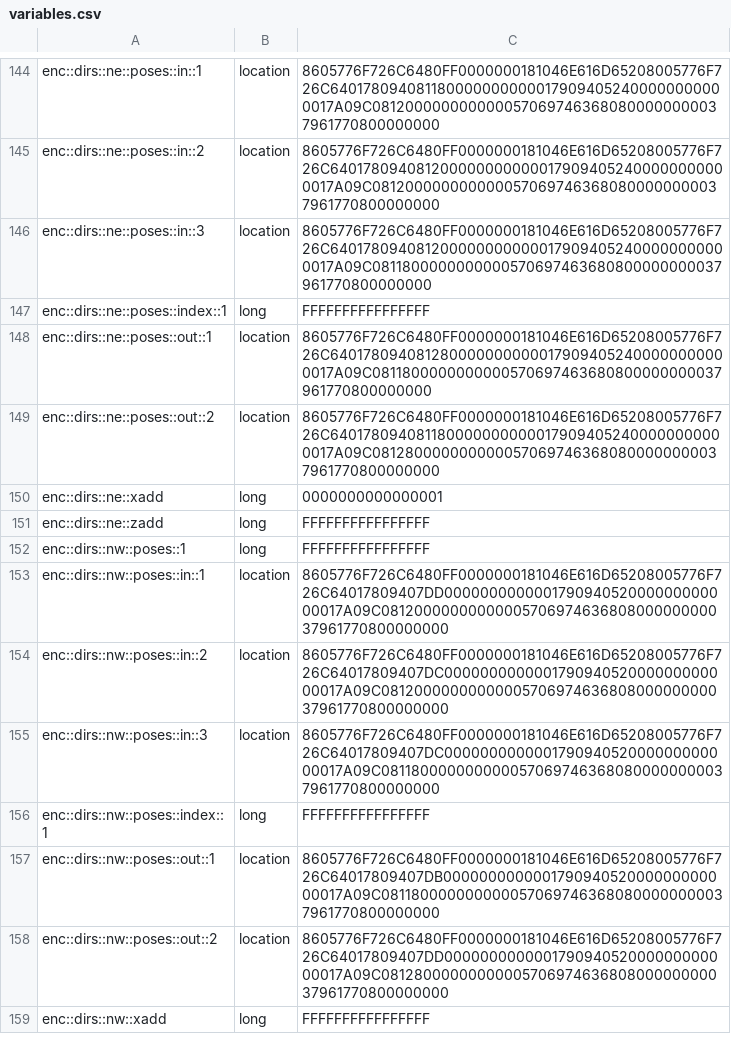
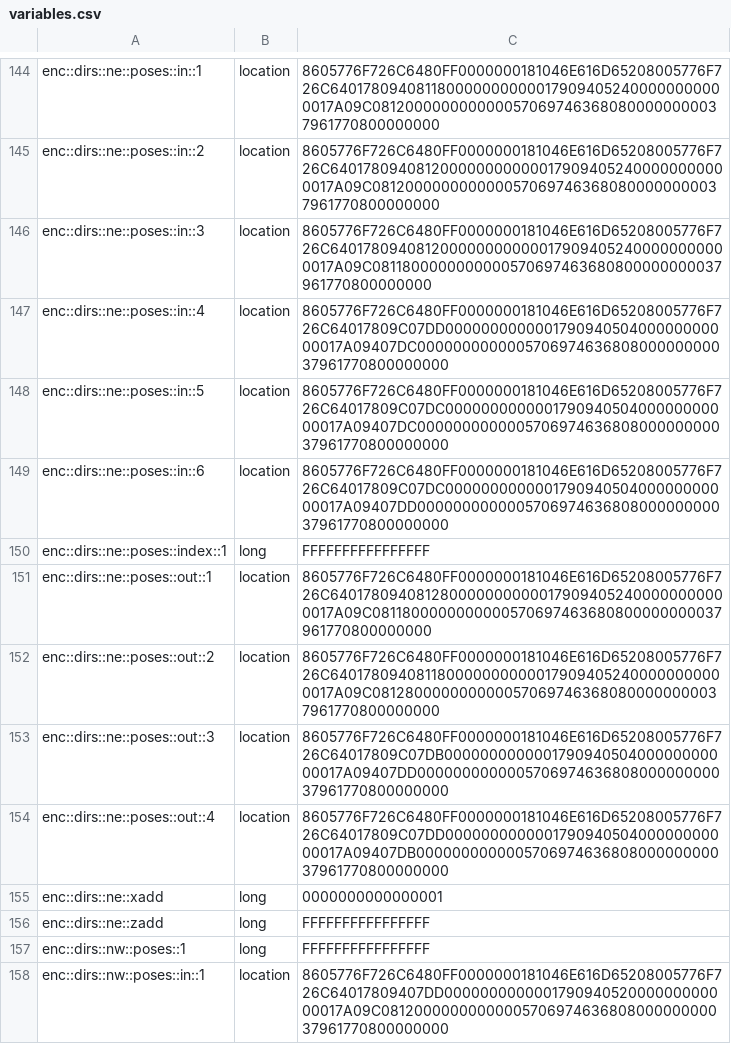
Before and after one commit to itaisinger/TwinVeils, a CSV file: servers/world server/plugins/Skript/variables.csv, drawn as a sheet; only a part is shown, gaps mark what is left out; the shorter side is filled out with more unchanged rows.

```diff
--- a/servers/world server/plugins/Skript/variables.csv
+++ b/servers/world server/plugins/Skript/variables.csv
@@ -146,2 +146,5 @@ enc::dirs::ne::poses::in::2, location, 8605776F726C6480FF0000000181046E616D65208
 enc::dirs::ne::poses::in::3, location, 8605776F726C6480FF0000000181046E616D65208005776F726C6401780940812000000000000179094052400000000000017A09C0811800000000000570697463680800000000037961770800000000
+enc::dirs::ne::poses::in::4, location, 8605776F726C6480FF0000000181046E616D65208005776F726C64017809C07DD000000000000179094050400000000000017A09407DC000000000000570697463680800000000037961770800000000
+enc::dirs::ne::poses::in::5, location, 8605776F726C6480FF0000000181046E616D65208005776F726C64017809C07DC000000000000179094050400000000000017A09407DC000000000000570697463680800000000037961770800000000
+enc::dirs::ne::poses::in::6, location, 8605776F726C6480FF0000000181046E616D65208005776F726C64017809C07DC000000000000179094050400000000000017A09407DD000000000000570697463680800000000037961770800000000
 enc::dirs::ne::poses::index::1, long, FFFFFFFFFFFFFFFF
@@ -149,2 +152,4 @@ enc::dirs::ne::poses::out::1, location, 8605776F726C6480FF0000000181046E616D6520
 enc::dirs::ne::poses::out::2, location, 8605776F726C6480FF0000000181046E616D65208005776F726C6401780940811800000000000179094052400000000000017A09C0812800000000000570697463680800000000037961770800000000
+enc::dirs::ne::poses::out::3, location, 8605776F726C6480FF0000000181046E616D65208005776F726C64017809C07DB000000000000179094050400000000000017A09407DD000000000000570697463680800000000037961770800000000
+enc::dirs::ne::poses::out::4, location, 8605776F726C6480FF0000000181046E616D65208005776F726C64017809C07DD000000000000179094050400000000000017A09407DB000000000000570697463680800000000037961770800000000
 enc::dirs::ne::xadd, long, 0000000000000001
```
Also changed, not shown: 46 other files.
